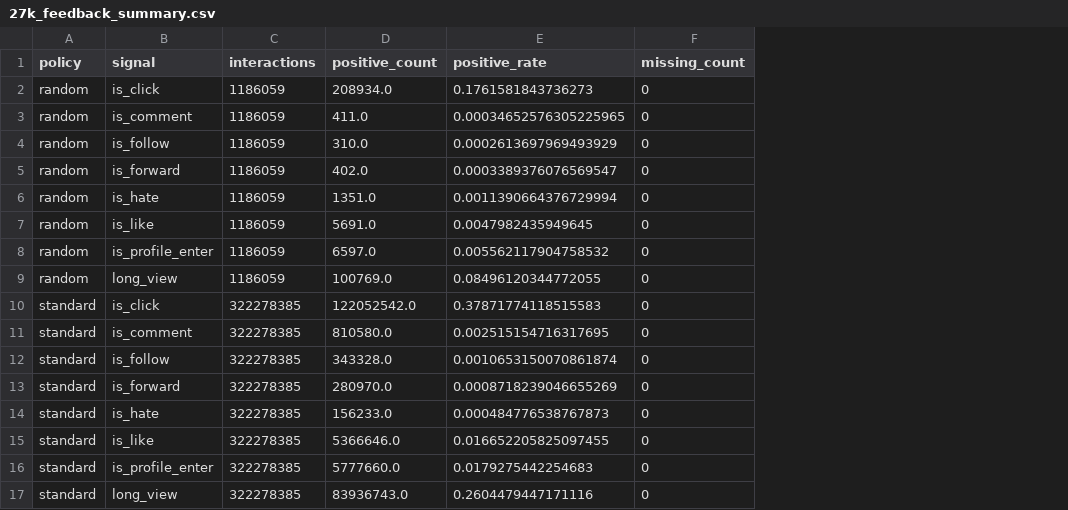
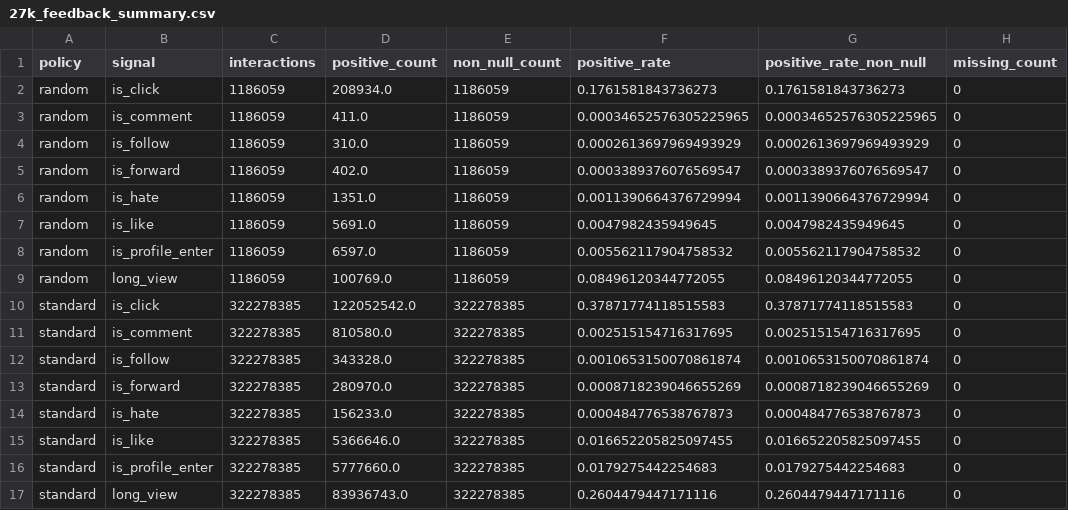
Before and after one commit to berdov/diplom, a CSV file: outputs/eda/27k_feedback_summary.csv, drawn as a sheet; the diff names each change by its address in the sheet, - before the commit and + after, or states it on an @@ line.

```diff
--- a/outputs/eda/27k_feedback_summary.csv
+++ b/outputs/eda/27k_feedback_summary.csv
+column E (non_null_count), rows 2-17: 1186059 | 1186059 | 1186059 | 1186059 | 1186059 | 1186059 | 1186059 | 1186059 | 322278385 | 322278385 | 322278385 | 322278385 | 322278385 | 322278385 | 322278385 | 322278385
+column G (positive_rate_non_null), rows 2-17: 0.1761581843736273 | 0.00034652576305225965 | 0.0002613697969493929 | 0.0003389376076569547 | 0.0011390664376729994 | 0.0047982435949645 | 0.005562117904758532 | 0.08496120344772055 | 0.37871774118515583 | 0.002515154716317695 | 0.0010653150070861874 | 0.0008718239046655269 | 0.000484776538767873 | 0.016652205825097455 | 0.0179275442254683 | 0.2604479447171116
```
Also changed, not shown: outputs/eda/27k_daily.csv, outputs/eda/27k_item_popularity_summary.csv, 23 other files.
